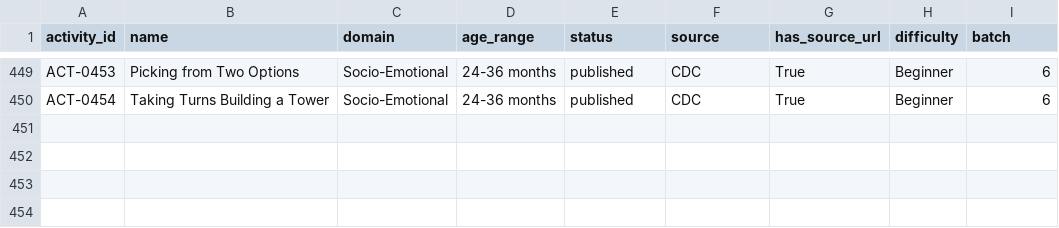
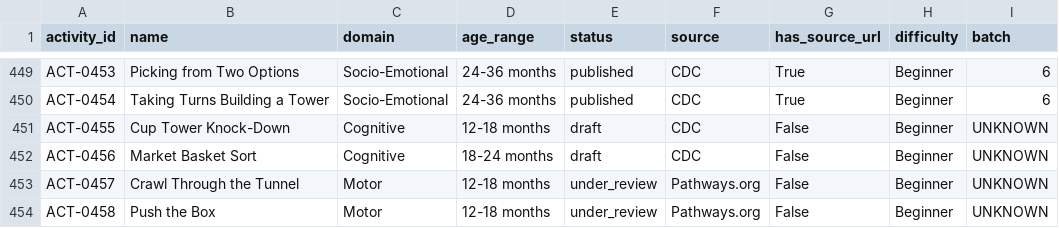
Before and after one commit to Alysa-Gathoni/Nurtura, a CSV file: docs/report_evidence/raw/activities_inventory.csv, drawn as a sheet; only a part is shown, gaps mark what is left out; the diff names each change by its address in the sheet, - before the commit and + after, or states it on an @@ line.

```diff
--- a/docs/report_evidence/raw/activities_inventory.csv
+++ b/docs/report_evidence/raw/activities_inventory.csv
+row 451: ACT-0455 | Cup Tower Knock-Down | Cognitive | 12-18 months | draft | CDC | False | Beginner | UNKNOWN
+row 452: ACT-0456 | Market Basket Sort | Cognitive | 18-24 months | draft | CDC | False | Beginner | UNKNOWN
+row 453: ACT-0457 | Crawl Through the Tunnel | Motor | 12-18 months | under_review | Pathways.org | False | Beginner | UNKNOWN
+row 454: ACT-0458 | Push the Box | Motor | 12-18 months | under_review | Pathways.org | False | Beginner | UNKNOWN
```
Also changed, not shown: docs/report_evidence/raw/changes_since_sprint6.csv, docs/report_evidence/raw/deviations.csv, 50 other files.
